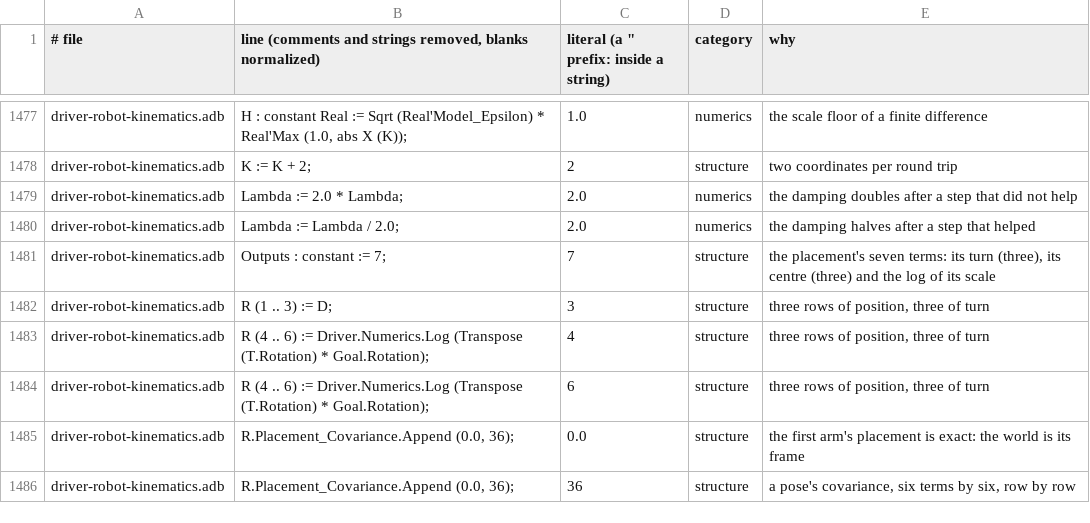
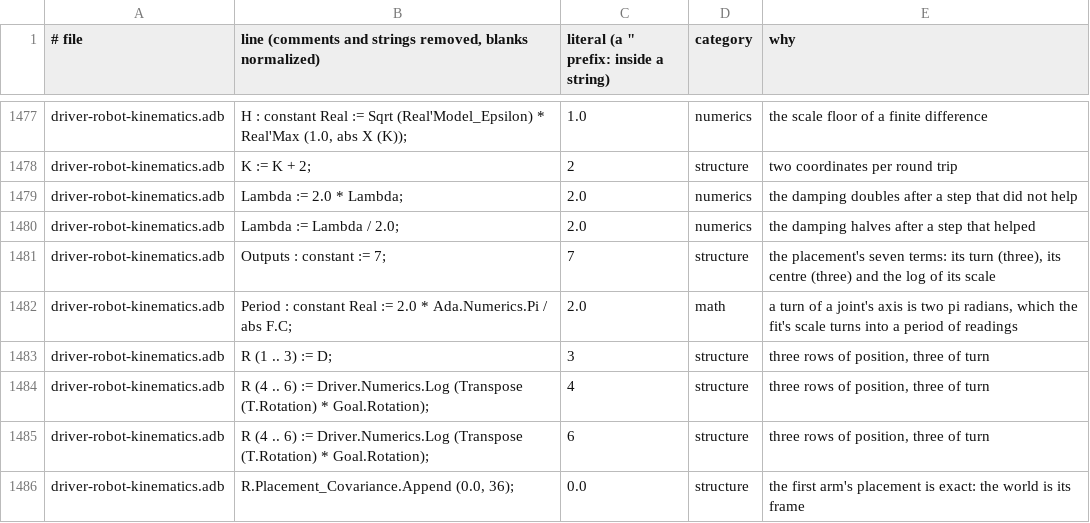
Before and after one commit to phi-monster/body-driver, a TSV file: driver/numbers.tsv, drawn as a sheet; only a part is shown, gaps mark what is left out; the shorter side is filled out with more unchanged rows.

```diff
--- a/driver/numbers.tsv
+++ b/driver/numbers.tsv
@@ -1481,2 +1481,3 @@ driver-robot-kinematics.adb	Lambda := Lambda / 2.0;	2.0	numerics	the damping hal
 driver-robot-kinematics.adb	Outputs : constant := 7;	7	structure	the placement's seven terms: its turn (three), its centre (three) and the log of its scale
+driver-robot-kinematics.adb	Period : constant Real := 2.0 * Ada.Numerics.Pi / abs F.C;	2.0	math	a turn of a joint's axis is two pi radians, which the fit's scale turns into a period of readings
 driver-robot-kinematics.adb	R (1 .. 3) := D;	3	structure	three rows of position, three of turn
```
Also changed, not shown: 4 other files.
